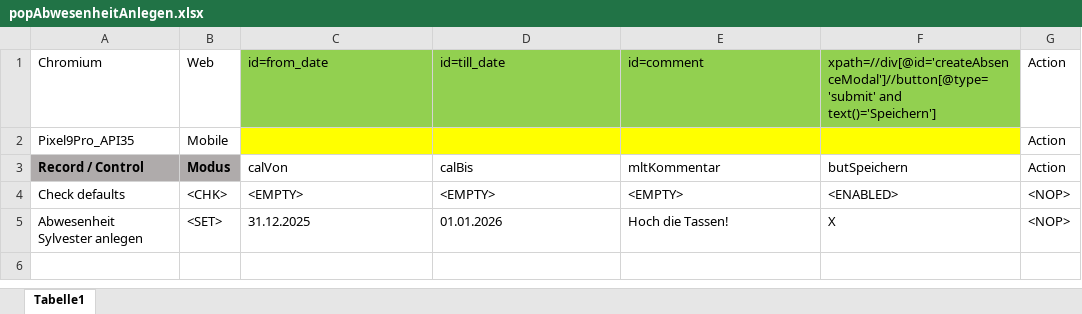
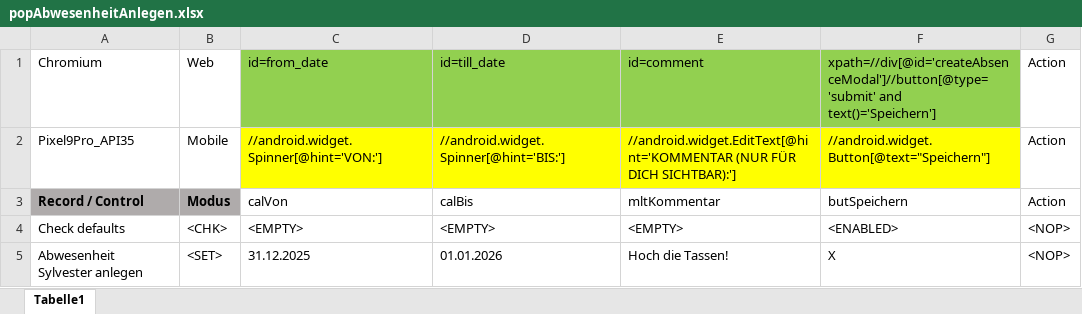
Before and after one commit to fargus68/OnTop, an Excel workbook: Data/Dialogs/popAbwesenheitAnlegen.xlsx, sheet Tabelle1, drawn as a sheet; values as stored, in another font and other column widths than the file's, no borders; charts and pictures not drawn; the diff names each change by its address in the sheet, - before the commit and + after, or states it on an @@ line.

```diff
--- a/Data/Dialogs/popAbwesenheitAnlegen.xlsx (sheet Tabelle1)
+++ b/Data/Dialogs/popAbwesenheitAnlegen.xlsx (sheet Tabelle1)
-C2: (empty)
+C2: //android.widget.Spinner[@hint='VON:']
-D2: (empty)
+D2: //android.widget.Spinner[@hint='BIS:']
-E2: (empty)
+E2: //android.widget.EditText[@hint='KOMMENTAR (NUR FÜR DICH SICHTBAR):']
-F2: (empty)
+F2: //android.widget.Button[@text="Speichern"]
```
Also changed, not shown: Data/Dialogs/dlgBaseNormal.xlsx, Data/Dialogs/dlgLogin.xlsx, 27 other files.
